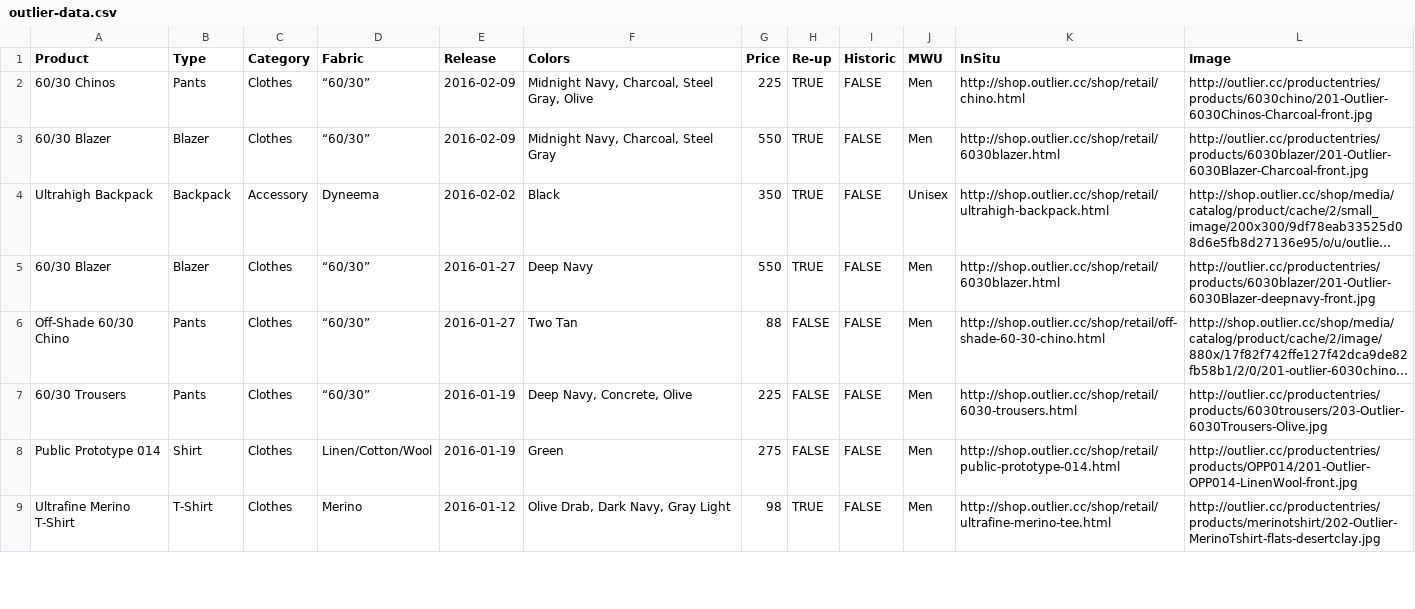
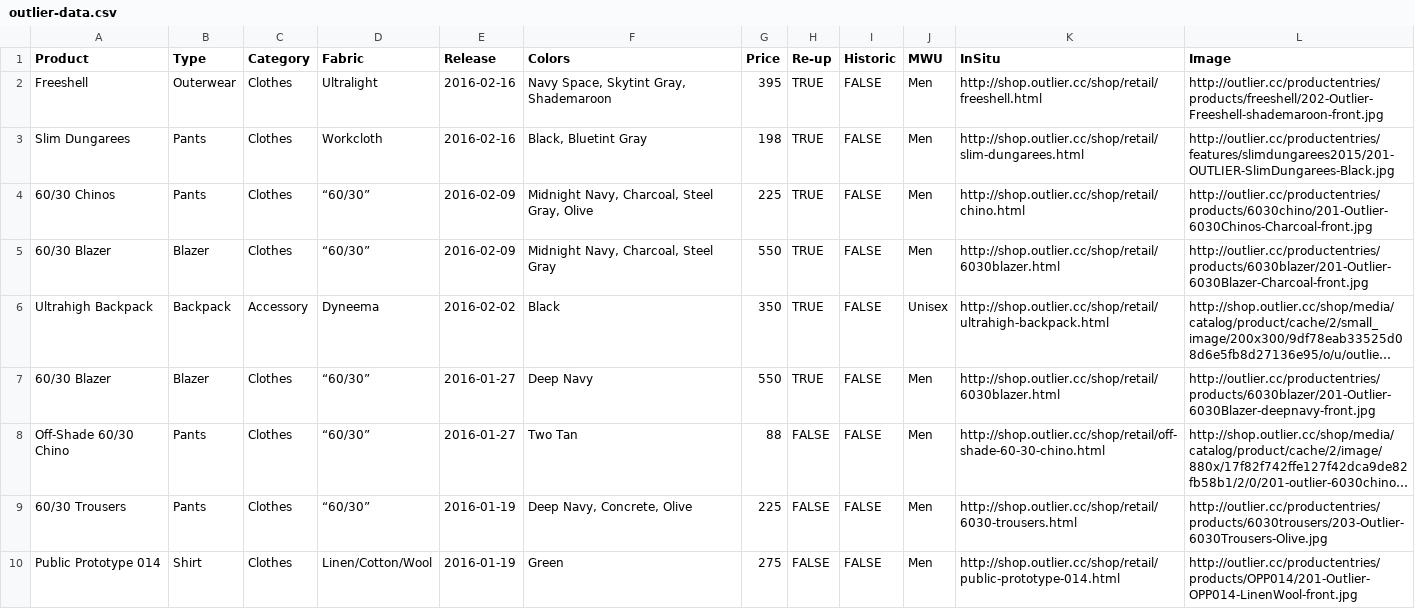
Before and after one commit to ciyer/outlier, a CSV file: outlier-data.csv, drawn as a sheet; only a part is shown; the shorter side is filled out with more unchanged rows; long unchanged cells end in …; the diff names each change by its address in the sheet, - before the commit and + after, or states it on an @@ line.

Commit message:
Reups from 2016-02-16

```diff
--- a/outlier-data.csv
+++ b/outlier-data.csv
+row 2: Freeshell | Outerwear | Clothes | Ultralight | 2016-02-16 | Navy Space, Skytint Gray, Shademaroon | 395 | TRUE | FALSE | Men | http://shop.outlier.cc/shop/retail/freeshell.html | http://outlier.cc/productentries/products/freeshell/202-Outlier-Freeshell-shademaroon-front.jpg
+row 3: Slim Dungarees | Pants | Clothes | Workcloth | 2016-02-16 | Black, Bluetint Gray | 198 | TRUE | FALSE | Men | http://shop.outlier.cc/shop/retail/slim-dungarees.html | http://outlier.cc/productentries/features/slimdungarees2015/201-OUTLIER-SlimDungarees-Black.jpg
```
